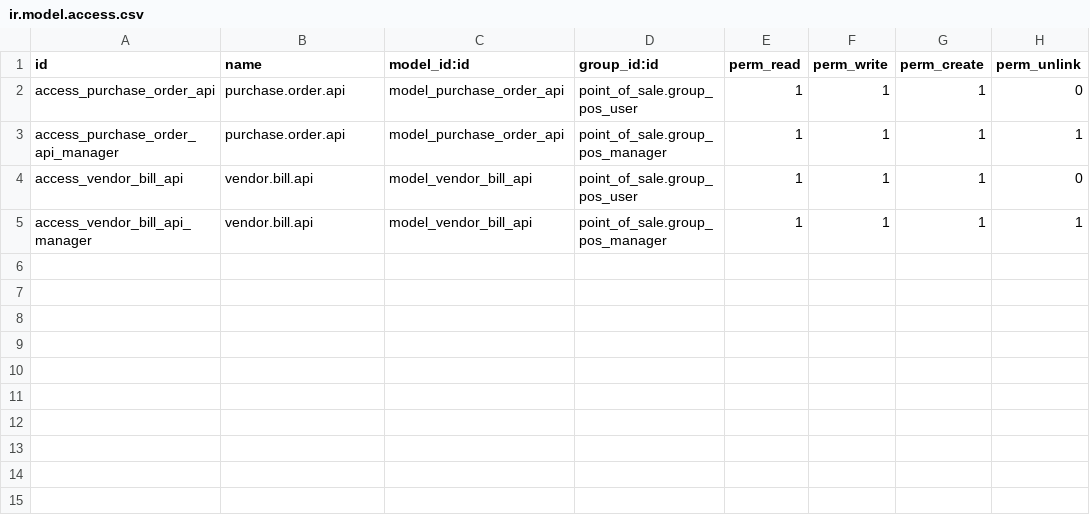
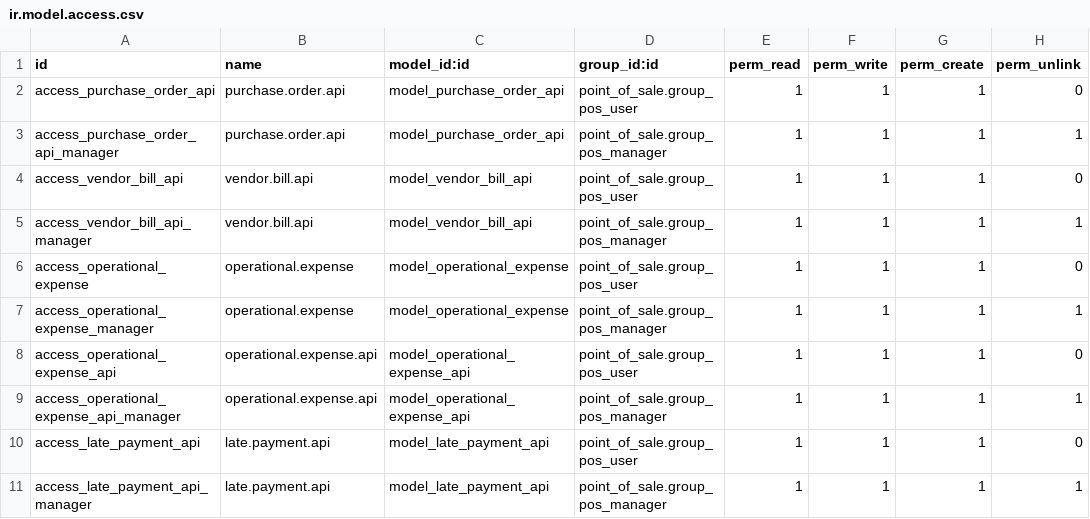
Before and after one commit to AhmedFawzyMof/custom_addons_for_odoo, a CSV file: pos_vendor_bills/security/ir.model.access.csv, drawn as a sheet.

Commit message:
feat: add API handlers for operational expenses and late payments with associated security configurations

```diff
--- a/pos_vendor_bills/security/ir.model.access.csv
+++ b/pos_vendor_bills/security/ir.model.access.csv
@@ -5 +5,7 @@ access_vendor_bill_api,vendor.bill.api,model_vendor_bill_api,point_of_sale.group
 access_vendor_bill_api_manager,vendor.bill.api,model_vendor_bill_api,point_of_sale.group_pos_manager,1,1,1,1
+access_operational_expense,operational.expense,model_operational_expense,point_of_sale.group_pos_user,1,1,1,0
+access_operational_expense_manager,operational.expense,model_operational_expense,point_of_sale.group_pos_manager,1,1,1,1
+access_operational_expense_api,operational.expense.api,model_operational_expense_api,point_of_sale.group_pos_user,1,1,1,0
+access_operational_expense_api_manager,operational.expense.api,model_operational_expense_api,point_of_sale.group_pos_manager,1,1,1,1
+access_late_payment_api,late.payment.api,model_late_payment_api,point_of_sale.group_pos_user,1,1,1,0
+access_late_payment_api_manager,late.payment.api,model_late_payment_api,point_of_sale.group_pos_manager,1,1,1,1
```
Also changed, not shown: 7 other files.
